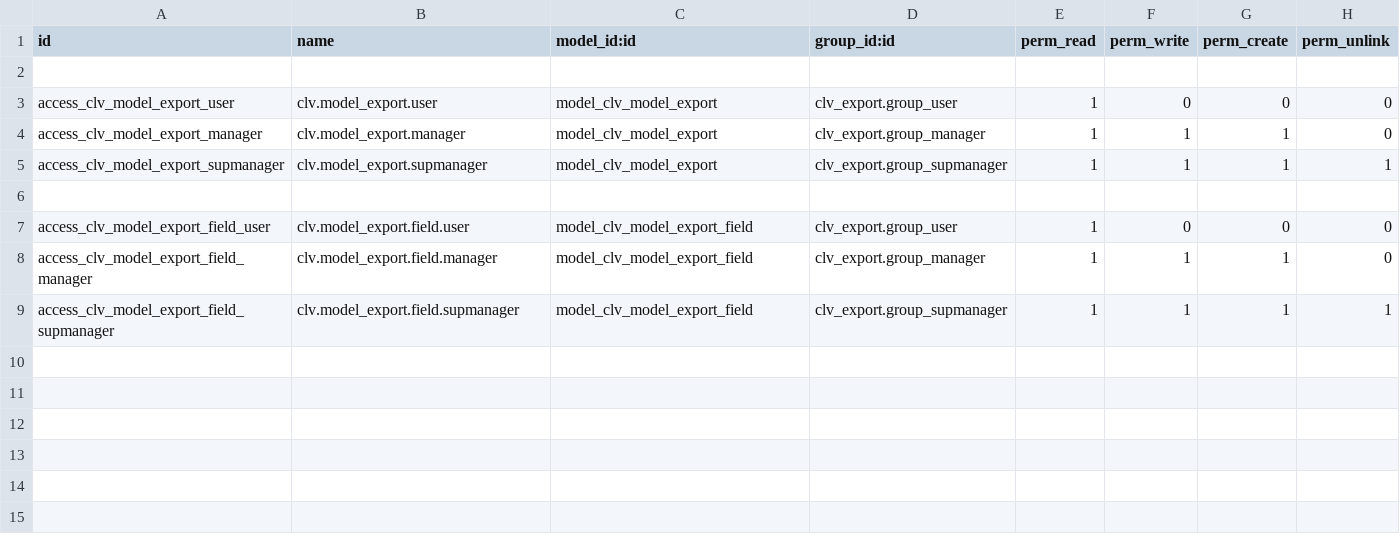
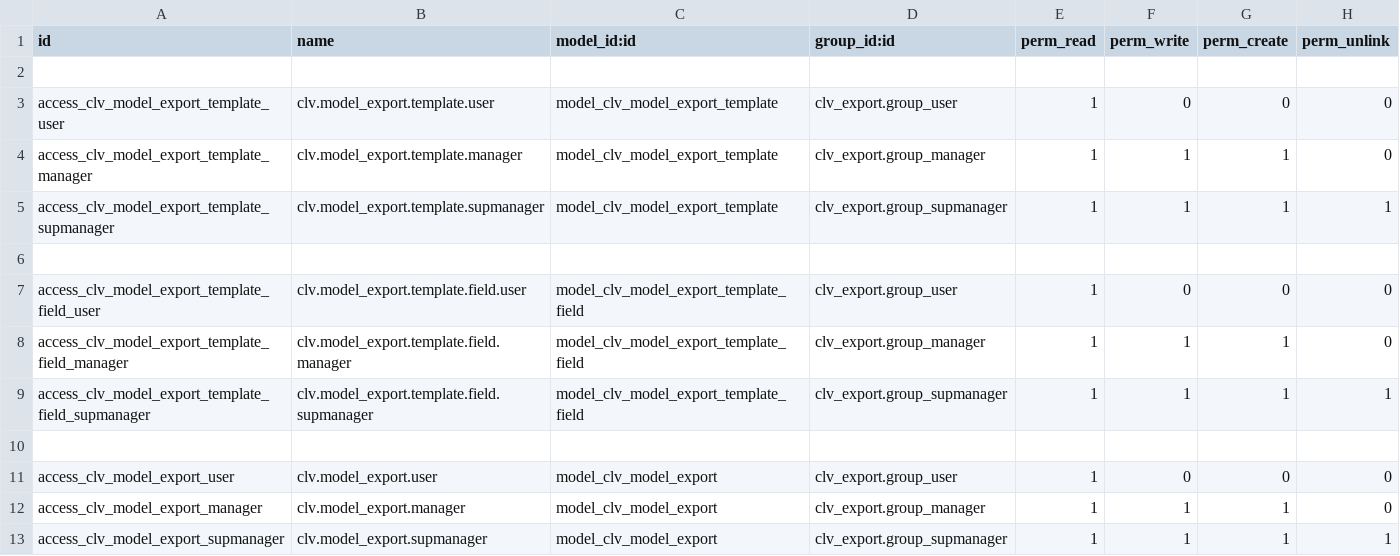
Before and after one commit to CLVsol/clvsol_odoo_addons, a CSV file: clv_export/security/ir.model.access.csv, drawn as a sheet; only a part is shown; the shorter side is filled out with more unchanged rows; the diff names each change by its address in the sheet, - before the commit and + after, or states it on an @@ line.

Commit message:
[IMP] clv_export (ADD model_export_template)

```diff
--- a/clv_export/security/ir.model.access.csv
+++ b/clv_export/security/ir.model.access.csv
+row 3: access_clv_model_export_template_user | clv.model_export.template.user | model_clv_model_export_template | clv_export.group_user | 1 | 0 | 0 | 0
+row 4: access_clv_model_export_template_manager | clv.model_export.template.manager | model_clv_model_export_template | clv_export.group_manager | 1 | 1 | 1 | 0
+row 5: access_clv_model_export_template_supmanager | clv.model_export.template.supmanager | model_clv_model_export_template | clv_export.group_supmanager | 1 | 1 | 1 | 1
+row 6: (empty)
+row 7: access_clv_model_export_template_field_user | clv.model_export.template.field.user | model_clv_model_export_template_field | clv_export.group_user | 1 | 0 | 0 | 0
+row 8: access_clv_model_export_template_field_manager | clv.model_export.template.field.manager | model_clv_model_export_template_field | clv_export.group_manager | 1 | 1 | 1 | 0
+row 9: access_clv_model_export_template_field_supmanager | clv.model_export.template.field.supmanager | model_clv_model_export_template_field | clv_export.group_supmanager | 1 | 1 | 1 | 1
+row 10: (empty)
```
Also changed, not shown: 8 other files.
